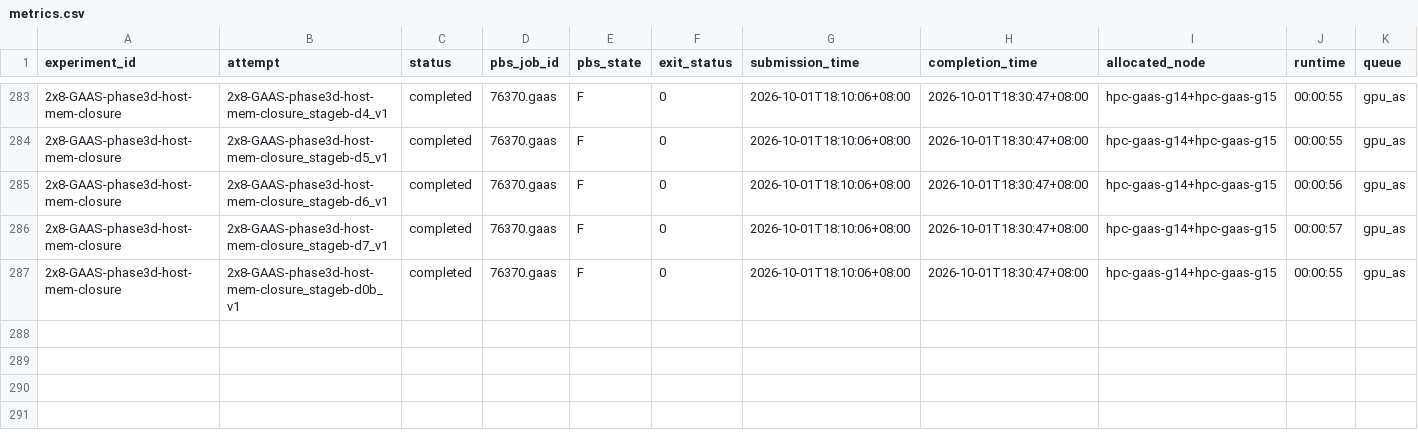
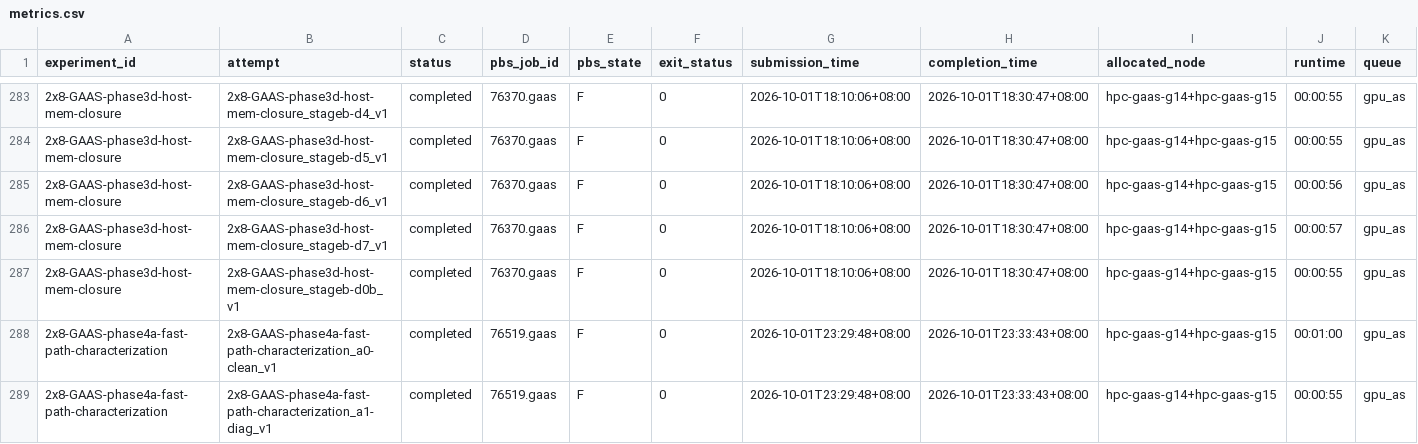
Before and after one commit to QuangPham2404/HPL-MxP-Agent-Test, a CSV file: results/metrics.csv, drawn as a sheet; only a part is shown, gaps mark what is left out; rows hold the shown columns only; the diff names each change by its address in the sheet, - before the commit and + after, or states it on an @@ line.

Commit message:
Execute TASK-2X8-013 phase4a characterization and record results

```diff
--- a/results/metrics.csv
+++ b/results/metrics.csv
+row 288: 2x8-GAAS-phase4a-fast-path-characterization | 2x8-GAAS-phase4a-fast-path-characterization_a0-clean_v1 | completed | 76519.gaas | F | 0 | 2026-10-01T23:29:48+08:00 | 2026-10-01T23:33:43+08:00 | hpc-gaas-g14+hpc-gaas-g15 | 00:01:00 | gpu_as
+row 289: 2x8-GAAS-phase4a-fast-path-characterization | 2x8-GAAS-phase4a-fast-path-characterization_a1-diag_v1 | completed | 76519.gaas | F | 0 | 2026-10-01T23:29:48+08:00 | 2026-10-01T23:33:43+08:00 | hpc-gaas-g14+hpc-gaas-g15 | 00:00:55 | gpu_as
```
Also changed, not shown: 31 other files.
